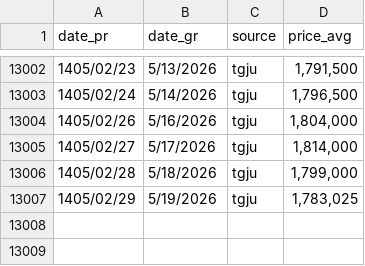
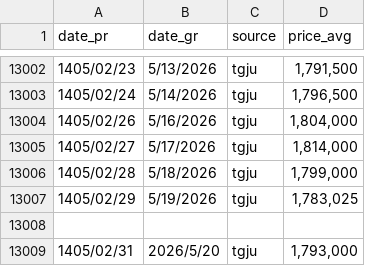
Before and after one commit to alirezach/usd2Rials-tracker, a CSV file: USD2Rials.csv, drawn as a sheet; only a part is shown, gaps mark what is left out; the diff names each change by its address in the sheet, - before the commit and + after, or states it on an @@ line.

```diff
--- a/USD2Rials.csv
+++ b/USD2Rials.csv
+row 13008: (empty)
+row 13009: 1405/02/31 | 2026/5/20 | tgju | 1,793,000
```
Also changed, not shown: 3 other files.
